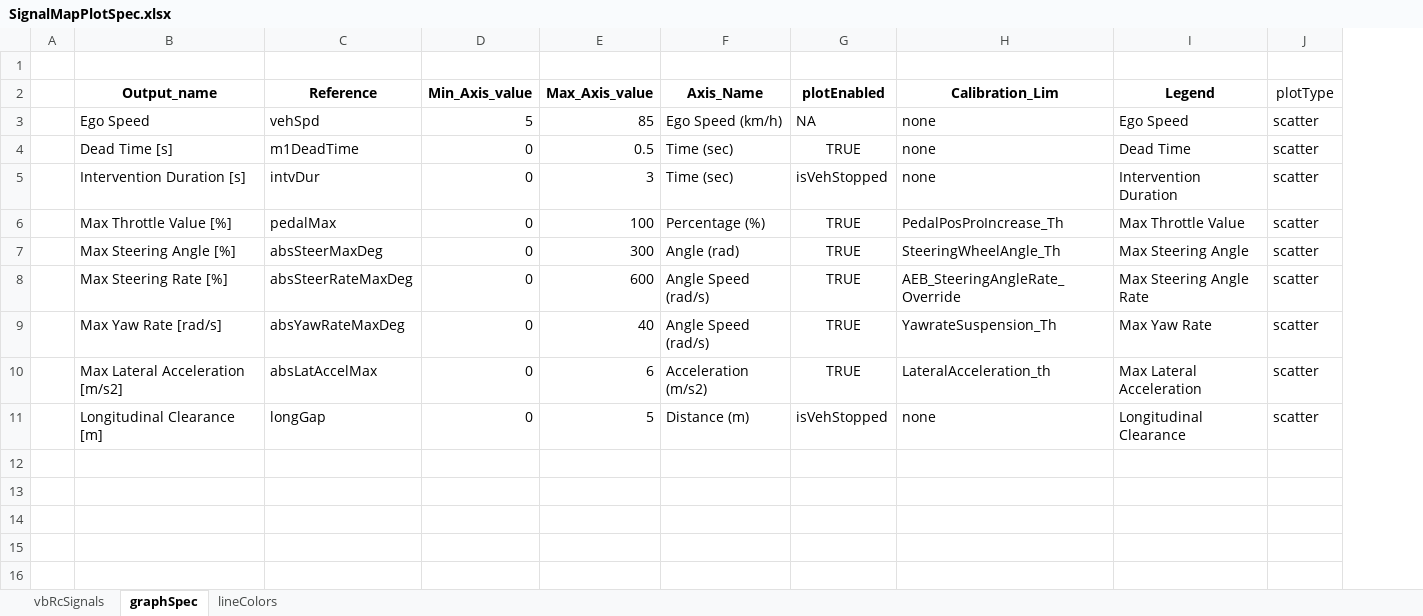
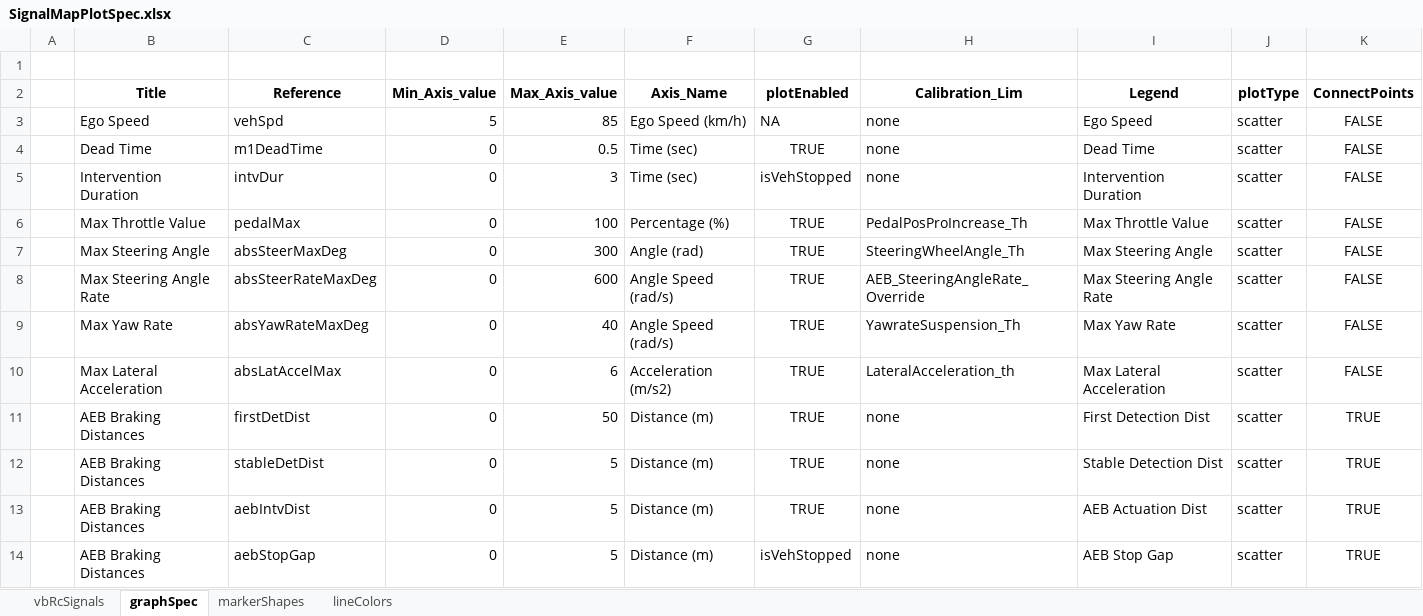
Before and after one commit to codeFarmerJack/AEB_KPI_Project, an Excel workbook: config/SignalMapPlotSpec.xlsx, sheet graphSpec, drawn as a sheet; values as stored, in another font and other column widths than the file's, no borders; removed rows and columns are numbered as before the commit, all else as after; the diff names each change by its address in the sheet, - before the commit and + after, or states it on an @@ line.

Commit message:
group graphs of the same title into one figure

```diff
--- a/config/SignalMapPlotSpec.xlsx (sheet graphSpec)
+++ b/config/SignalMapPlotSpec.xlsx (sheet graphSpec)
+sheet tab: markerShapes
-column B (Output_name), rows 3-11: Ego Speed | Dead Time [s] | Intervention Duration [s] | Max Throttle Value [%] | Max Steering Angle [%] | Max Steering Rate [%] | Max Yaw Rate [rad/s] | Max Lateral Acceleration [m/s2] | Longitudinal Clearance [m]
+column B (Title), rows 3-10: Ego Speed | Dead Time | Intervention Duration | Max Throttle Value | Max Steering Angle | Max Steering Angle Rate | Max Yaw Rate | Max Lateral Acceleration; row 14: AEB Braking Distances
+column K (ConnectPoints), rows 3-10: all FALSE; row 14: TRUE
-J2 bold: off
+J2 bold: on
+row 11:  | AEB Braking Distances | firstDetDist | 0 | 50 | Distance (m) | TRUE | none | First Detection Dist | scatter | TRUE
+row 12:  | AEB Braking Distances | stableDetDist | 0 | 5 | Distance (m) | TRUE | none | Stable Detection Dist | scatter | TRUE
+row 13:  | AEB Braking Distances | aebIntvDist | 0 | 5 | Distance (m) | TRUE | none | AEB Actuation Dist | scatter | TRUE
-C14 (Reference): longGap
+C14 (Reference): aebStopGap
-I14 (Legend): Longitudinal Clearance
+I14 (Legend): AEB Stop Gap
```
Also changed, not shown: sheet lineColors, 12 other files.
